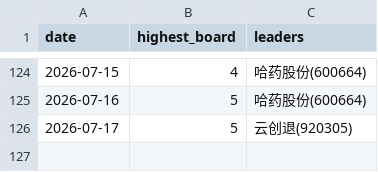
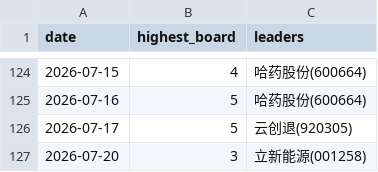
Before and after one commit to dabinDev/AiStock, a CSV file: data/highest_limit_up_board.csv, drawn as a sheet; only a part is shown, gaps mark what is left out.

```diff
--- a/data/highest_limit_up_board.csv
+++ b/data/highest_limit_up_board.csv
@@ -126 +126,2 @@
 2026-07-17,5,云创退(920305)
+2026-07-20,3,立新能源(001258)
```
Also changed, not shown: 5 other files.
